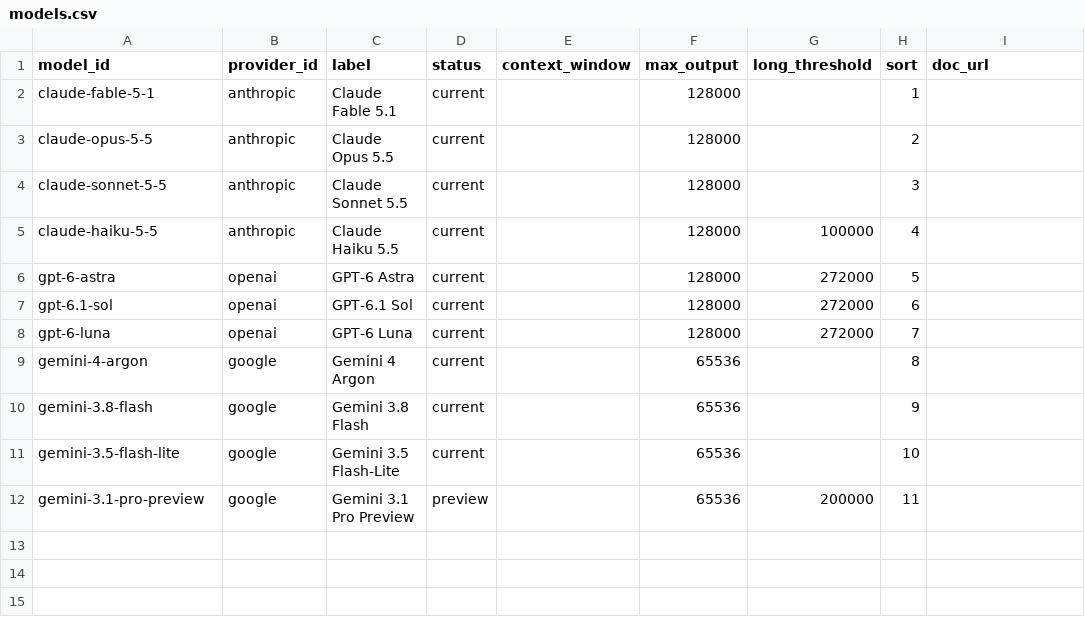
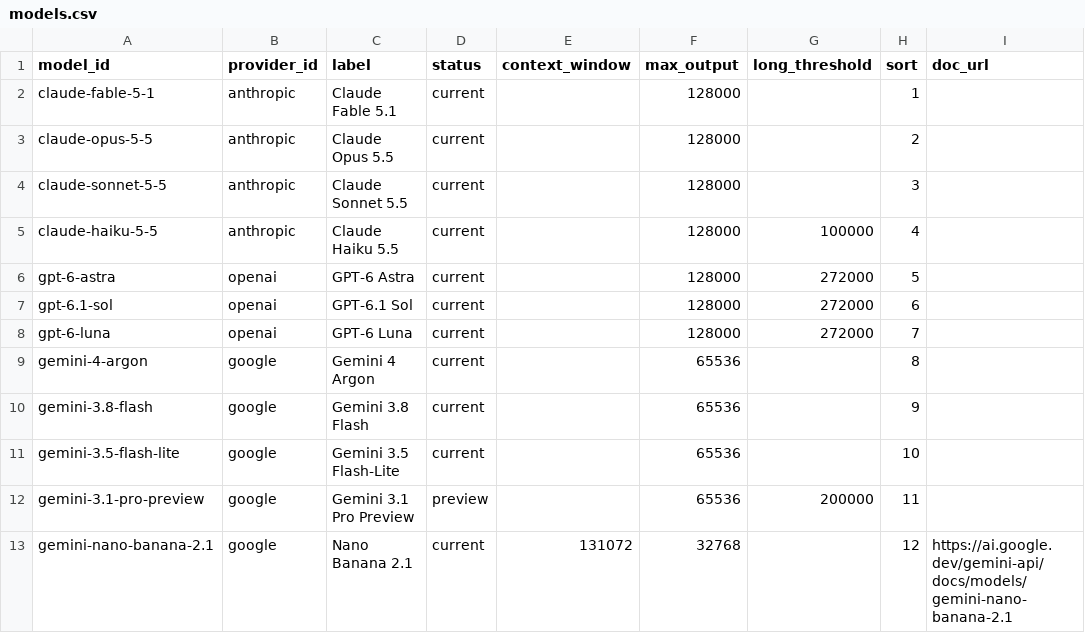
Before and after one commit to YutaKoike262/genAI-API-calc-app, a CSV file: docs/sheets/models.csv, drawn as a sheet.

```diff
--- a/docs/sheets/models.csv
+++ b/docs/sheets/models.csv
@@ -12 +12,2 @@
 "gemini-3.1-pro-preview","google","Gemini 3.1 Pro Preview","preview","","65536","200000","11",""
+"gemini-nano-banana-2.1","google","Nano Banana 2.1","current","131072","32768","","12","https://ai.google.dev/gemini-api/docs/models/gemini-nano-banana-2.1"
```
Also changed, not shown: docs/sheets/meta.csv, docs/sheets/param_map.csv, 15 other files.
